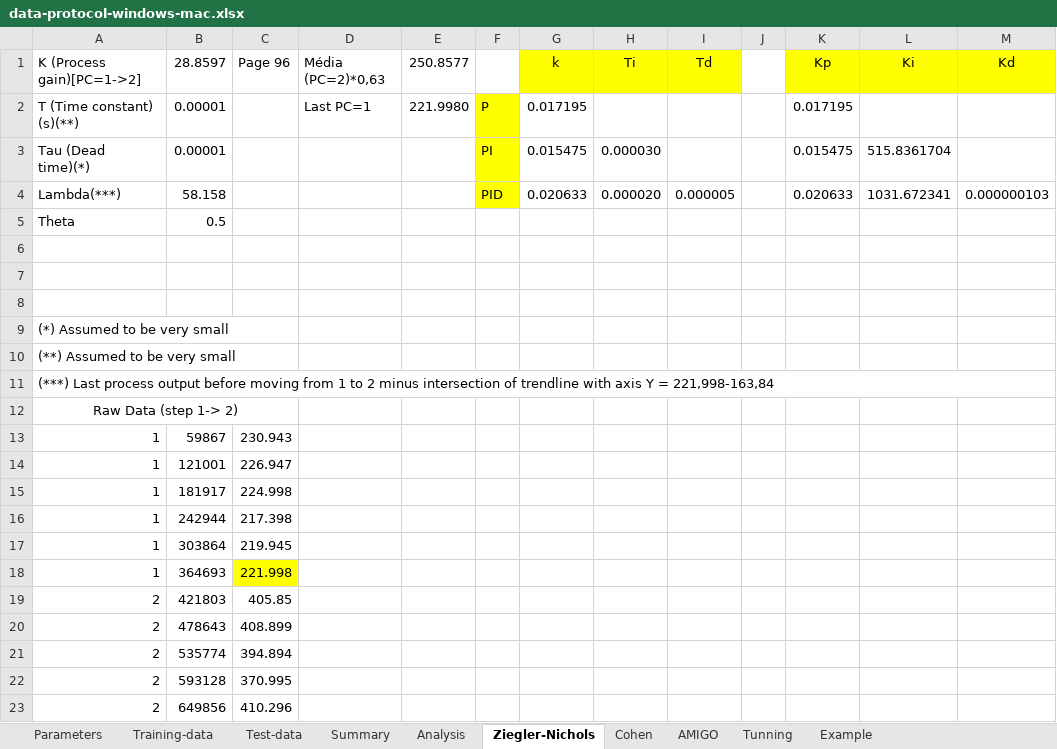
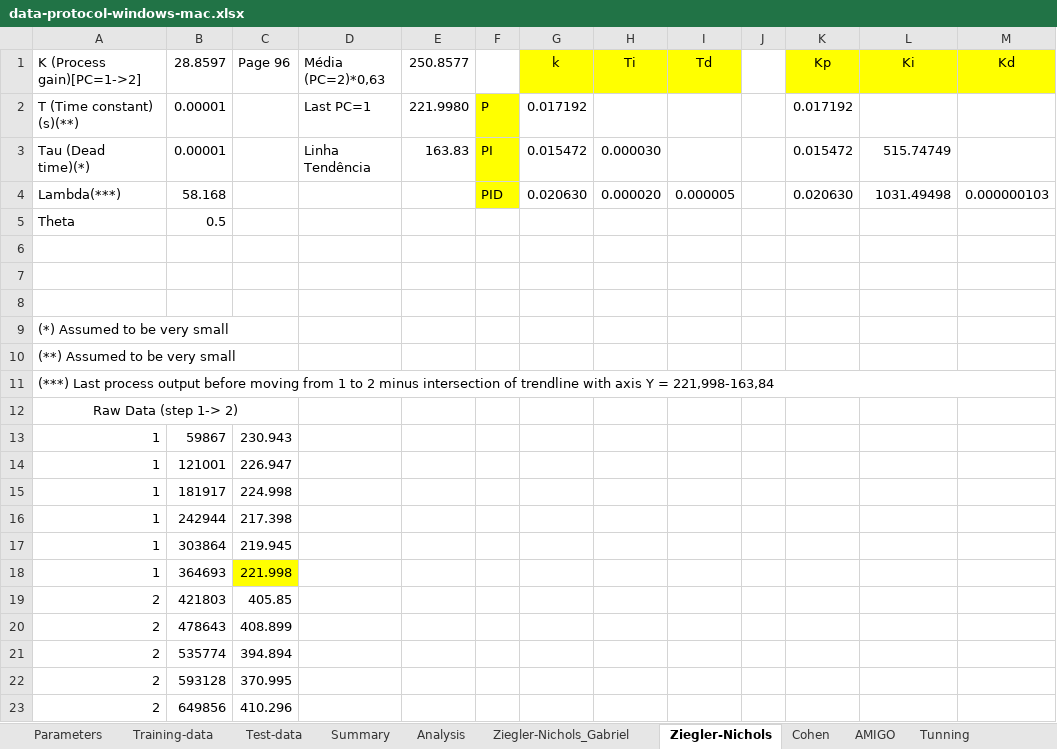
Before and after one commit to WildCLown/RabbitMqController, an Excel workbook: src/rabbitmq/acmsac/sheets/Organizar/data-protocol-windows-mac.xlsx, sheet Ziegler-Nichols, drawn as a sheet; values as stored, in another font and other column widths than the file's, no borders; charts and pictures not drawn; the diff names each change by its address in the sheet, - before the commit and + after, or states it on an @@ line.

```diff
--- a/src/rabbitmq/acmsac/sheets/Organizar/data-protocol-windows-mac.xlsx (sheet Ziegler-Nichols)
+++ b/src/rabbitmq/acmsac/sheets/Organizar/data-protocol-windows-mac.xlsx (sheet Ziegler-Nichols)
+sheet tab: Ziegler-Nichols_Gabriel
-G2 (k): 0.017195
+G2 (k): 0.017192
-K2 (Kp): 0.017195
+K2 (Kp): 0.017192
-D3 (Média (PC=2)*0,63): (empty)
+D3 (Média (PC=2)*0,63): Linha Tendência
-E3 (250.8577): (empty)
+E3 (250.8577): 163.83
-G3 (k): 0.015475
+G3 (k): 0.015472
-K3 (Kp): 0.015475
+K3 (Kp): 0.015472
-L3 (Ki): 515.8361704
+L3 (Ki): 515.74749
-B4 (28.8597): 58.158
+B4 (28.8597): 58.168
-G4 (k): 0.020633
+G4 (k): 0.020630
-K4 (Kp): 0.020633
+K4 (Kp): 0.020630
-L4 (Ki): 1031.672341
+L4 (Ki): 1031.49498
```
Also changed, not shown: sheet Cohen, sheet AMIGO, sheet Tunning, sheet Summary, charts or pictures, 11 other files.
